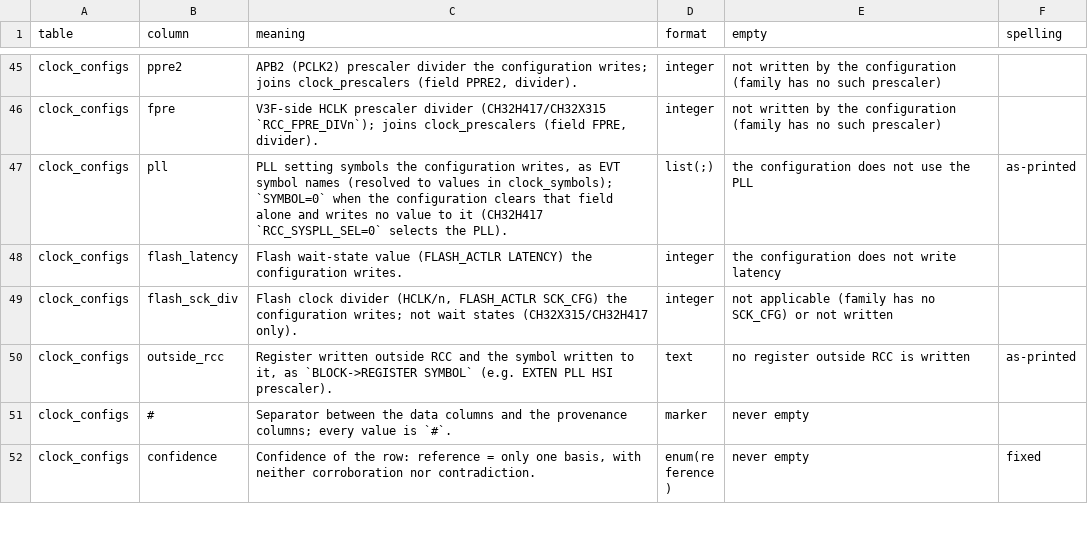
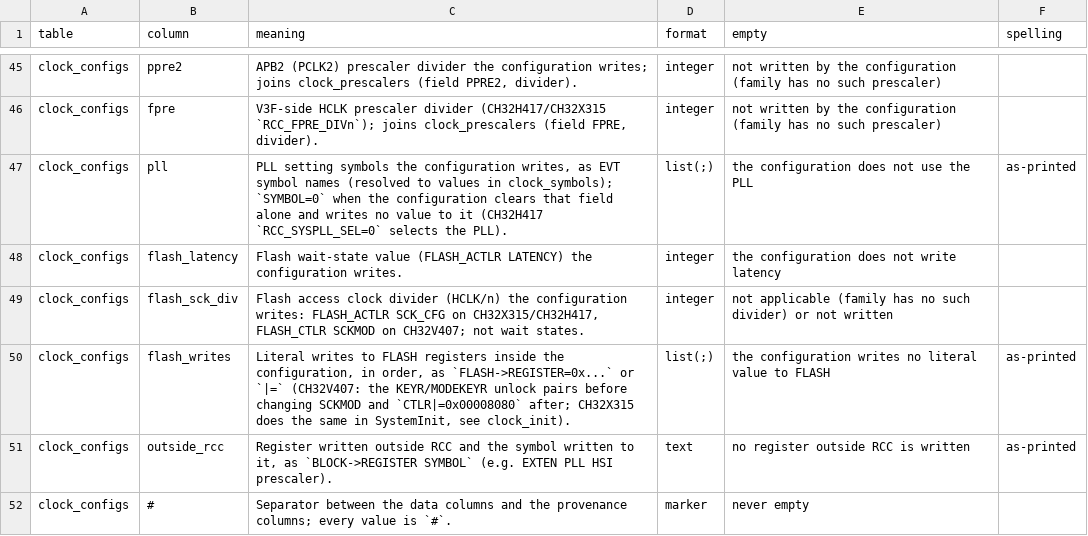
Before and after one commit to ch32-riscv-ug/ch32-device-data, a CSV file: index/columns.csv, drawn as a sheet; only a part is shown, gaps mark what is left out; the shorter side is filled out with more unchanged rows.

Commit message:
clock_configs: V407 の SYSPLL 分周・Flash の SCKMOD・鍵の書き込みを読む（ArduinoCore-CH32RV の依頼）
- extract_clock_tree: PLL の記号を RCC_SYSPLL\w* に広げ、V407 の CFGR2 の RCC_SYSPLLSRC_PLL・
  RCC_SYSPLLDIVn（下線なし）を拾う。FLASH_CTLR_SCKMOD_Divn を flash_sck_div として読む
  （RM: FLASH アクセスクロック＝HCLK/n。H417/X315 の SCK_CFG と同じ意味）
- clock_configs に flash_writes 列: FLASH への数値そのままの書き込みを書いた順に
  （V407 の KEYR/MODEKEYR の鍵2組と CTLR|=0x00008080。X315 は SystemInit なので clock_init 側）
- clock_symbols に V407 の FLASH_CTLR_SCKMOD と _Div1/2/4（438行）
- evidence/README: V407 の CPU は HCLK で動く（クロックツリー図）、480MHz 設定は上限 200MHz を超える
- index/columns.csv・table-reliability・worklist（R-40）を更新

```diff
--- a/index/columns.csv
+++ b/index/columns.csv
@@ -48,3 +48,4 @@ clock_configs,pll,"PLL setting symbols the configuration writes, as EVT symbol n
 clock_configs,flash_latency,Flash wait-state value (FLASH_ACTLR LATENCY) the configuration writes.,integer,the configuration does not write latency,
-clock_configs,flash_sck_div,"Flash clock divider (HCLK/n, FLASH_ACTLR SCK_CFG) the configuration writes; not wait states (CH32X315/CH32H417 only).",integer,not applicable (family has no SCK_CFG) or not written,
+clock_configs,flash_sck_div,"Flash access clock divider (HCLK/n) the configuration writes: FLASH_ACTLR SCK_CFG on CH32X315/CH32H417, FLASH_CTLR SCKMOD on CH32V407; not wait states.",integer,not applicable (family has no such divider) or not written,
+clock_configs,flash_writes,"Literal writes to FLASH registers inside the configuration, in order, as `FLASH->REGISTER=0x...` or `|=` (CH32V407: the KEYR/MODEKEYR unlock pairs before changing SCKMOD and `CTLR|=0x00008080` after; CH32X315 does the same in SystemInit, see clock_init).",list(;),the configuration writes no literal value to FLASH,as-printed
 clock_configs,outside_rcc,"Register written outside RCC and the symbol written to it, as `BLOCK->REGISTER SYMBOL` (e.g. EXTEN PLL HSI prescaler).",text,no register outside RCC is written,as-printed
```
Also changed, not shown: evidence/clock_configs.csv, evidence/clock_symbols.csv, 9 other files.
